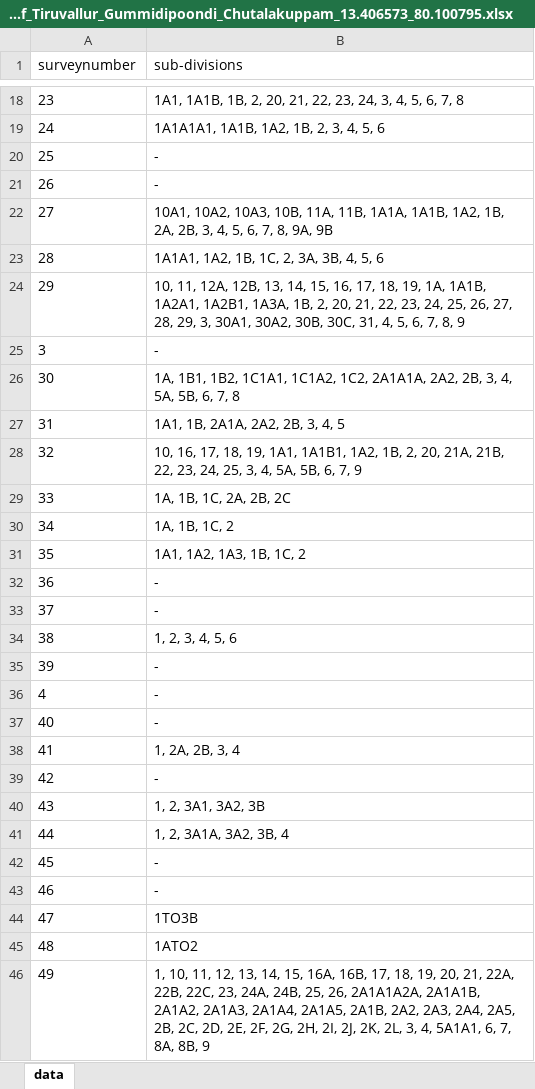
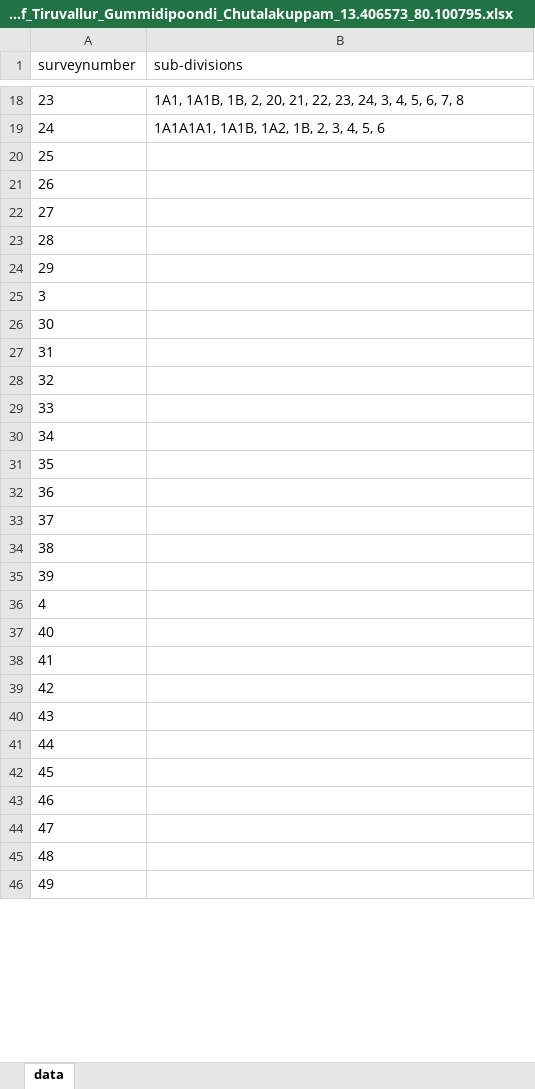
Before and after one commit to sivaramanRW/scraper-glv, an Excel workbook: out/Village_map_of_Tiruvallur_Gummidipoondi_Chutalakuppam_13.406573_80.100795.xlsx, sheet data, drawn as a sheet; only a part is shown, gaps mark what is left out; values as stored, in another font and other column widths than the file's, no borders; the diff covers the shown part only; the diff names each change by its address in the sheet, - before the commit and + after, or states it on an @@ line.

```diff
--- a/out/Village_map_of_Tiruvallur_Gummidipoondi_Chutalakuppam_13.406573_80.100795.xlsx (sheet data)
+++ b/out/Village_map_of_Tiruvallur_Gummidipoondi_Chutalakuppam_13.406573_80.100795.xlsx (sheet data)
-B20:B21 (sub-divisions): -
+B20:B21 (sub-divisions): (empty)
-B22 (sub-divisions): 10A1, 10A2, 10A3, 10B, 11A, 11B, 1A1A, 1A1B, 1A2, 1B, 2A, 2B, 3, 4, 5, 6, 7, 8, 9A, 9B
+B22 (sub-divisions): (empty)
-B23 (sub-divisions): 1A1A1, 1A2, 1B, 1C, 2, 3A, 3B, 4, 5, 6
+B23 (sub-divisions): (empty)
-B24 (sub-divisions): 10, 11, 12A, 12B, 13, 14, 15, 16, 17, 18, 19, 1A, 1A1B, 1A2A1, 1A2B1, 1A3A, 1B, 2, 20, 21, 22, 23, 24, 25, 26, 27, 28, 29, 3, 30A1, 30A2, 30B, 30C, 31, 4, 5, 6, 7, 8, 9
+B24 (sub-divisions): (empty)
-B25 (sub-divisions): -
+B25 (sub-divisions): (empty)
-B26 (sub-divisions): 1A, 1B1, 1B2, 1C1A1, 1C1A2, 1C2, 2A1A1A, 2A2, 2B, 3, 4, 5A, 5B, 6, 7, 8
+B26 (sub-divisions): (empty)
-B27 (sub-divisions): 1A1, 1B, 2A1A, 2A2, 2B, 3, 4, 5
+B27 (sub-divisions): (empty)
-B28 (sub-divisions): 10, 16, 17, 18, 19, 1A1, 1A1B1, 1A2, 1B, 2, 20, 21A, 21B, 22, 23, 24, 25, 3, 4, 5A, 5B, 6, 7, 9
+B28 (sub-divisions): (empty)
-B29 (sub-divisions): 1A, 1B, 1C, 2A, 2B, 2C
+B29 (sub-divisions): (empty)
-B30 (sub-divisions): 1A, 1B, 1C, 2
+B30 (sub-divisions): (empty)
-B31 (sub-divisions): 1A1, 1A2, 1A3, 1B, 1C, 2
+B31 (sub-divisions): (empty)
-B32:B33 (sub-divisions): -
+B32:B33 (sub-divisions): (empty)
-B34 (sub-divisions): 1, 2, 3, 4, 5, 6
+B34 (sub-divisions): (empty)
-B35:B37 (sub-divisions): -
+B35:B37 (sub-divisions): (empty)
-B38 (sub-divisions): 1, 2A, 2B, 3, 4
+B38 (sub-divisions): (empty)
-B39 (sub-divisions): -
+B39 (sub-divisions): (empty)
-B40 (sub-divisions): 1, 2, 3A1, 3A2, 3B
+B40 (sub-divisions): (empty)
-B41 (sub-divisions): 1, 2, 3A1A, 3A2, 3B, 4
+B41 (sub-divisions): (empty)
-B42:B43 (sub-divisions): -
+B42:B43 (sub-divisions): (empty)
-B44 (sub-divisions): 1TO3B
+B44 (sub-divisions): (empty)
-B45 (sub-divisions): 1ATO2
+B45 (sub-divisions): (empty)
-B46 (sub-divisions): 1, 10, 11, 12, 13, 14, 15, 16A, 16B, 17, 18, 19, 20, 21, 22A, 22B, 22C, 23, 24A, 24B, 25, 26, 2A1A1A2A, 2A1A1B, 2A1A2, 2A1A3, 2A1A4, 2A1A5, 2A1B, 2A2, 2A3, 2A4, 2A5, 2B, 2C, 2D, 2E, 2F, 2G, 2H, 2I, 2J, 2K, 2L, 3, 4, 5A1A1, 6, 7, 8A, 8B, 9
+B46 (sub-divisions): (empty)
```
Also changed, not shown: 27 edited cells elsewhere in this sheet, out/Village_map_of_Tiruvallur_Gummidipoondi_Edur_13.477828_80.078782.xlsx, out/Village_map_of_Tiruvallur_Gummidipoondi_Karani_13.334976_80.052422.xlsx, 4 other files.
